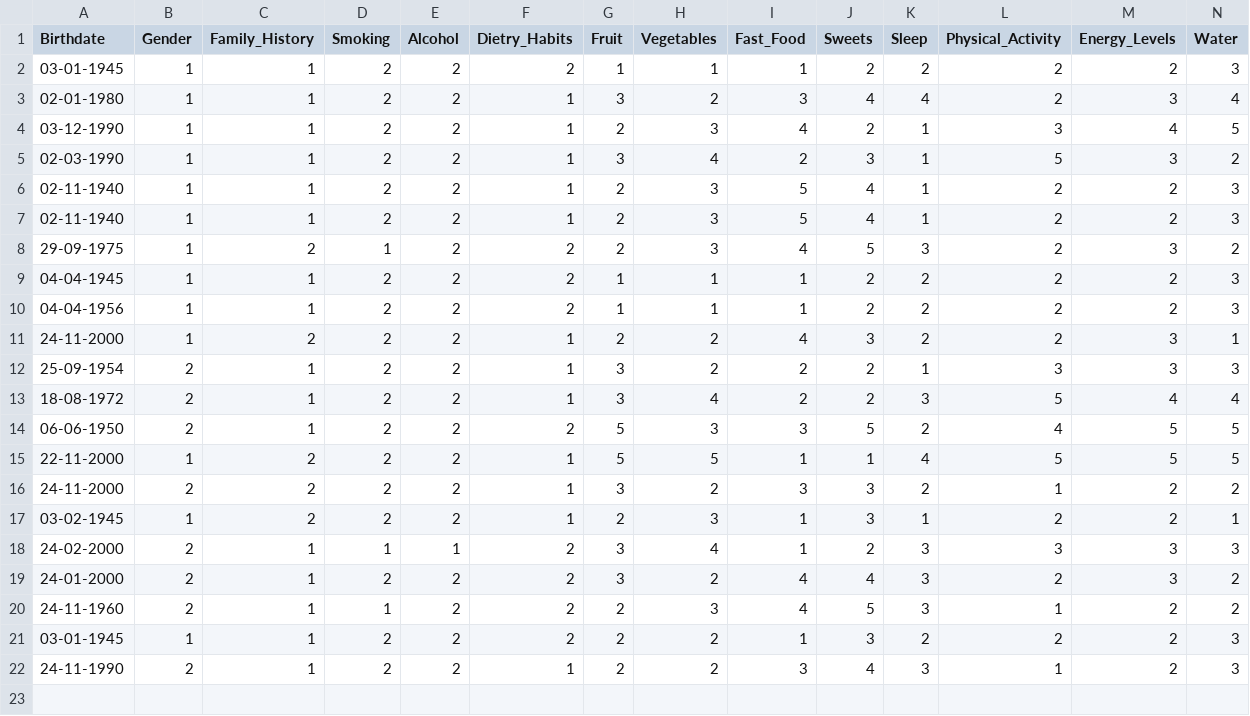
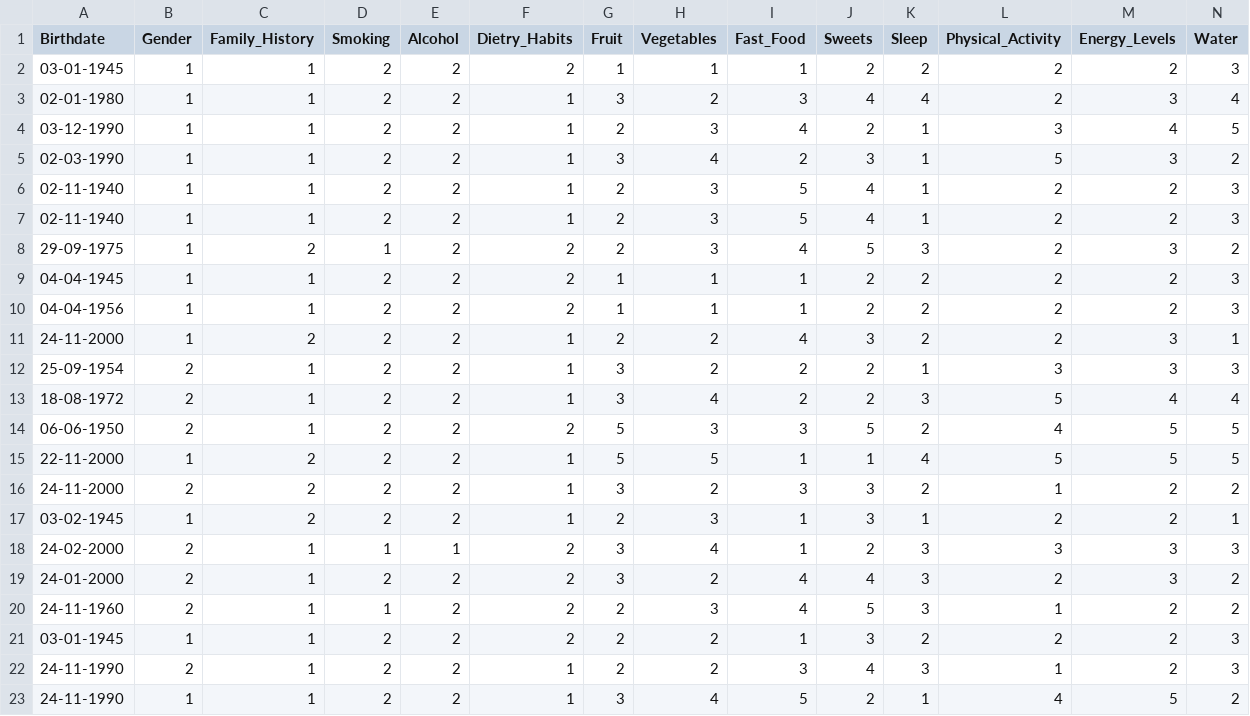
Before and after one commit to IamCosima/Diabetes, a CSV file: datasets/questionnaire_user_data.csv, drawn as a sheet; only a part is shown; rows hold the shown columns only; the diff names each change by its address in the sheet, - before the commit and + after, or states it on an @@ line.

```diff
--- a/datasets/questionnaire_user_data.csv
+++ b/datasets/questionnaire_user_data.csv
+row 23: 24-11-1990 | 1 | 1 | 2 | 2 | 1 | 3 | 4 | 5 | 2 | 1 | 4 | 5 | 2
```
Also changed, not shown: 2 other files.
